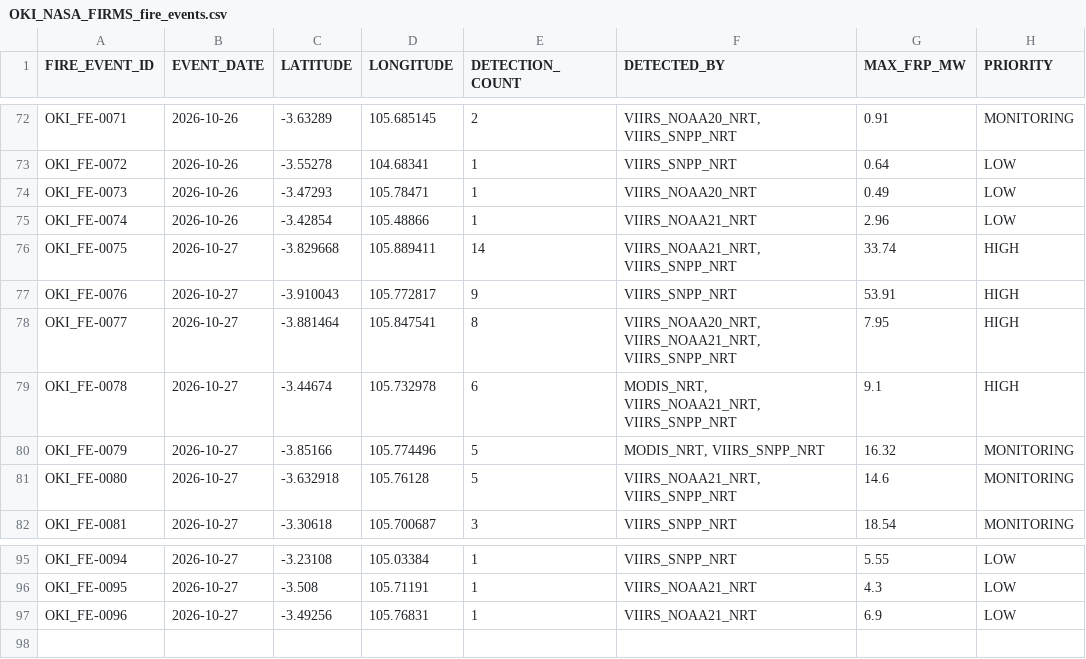
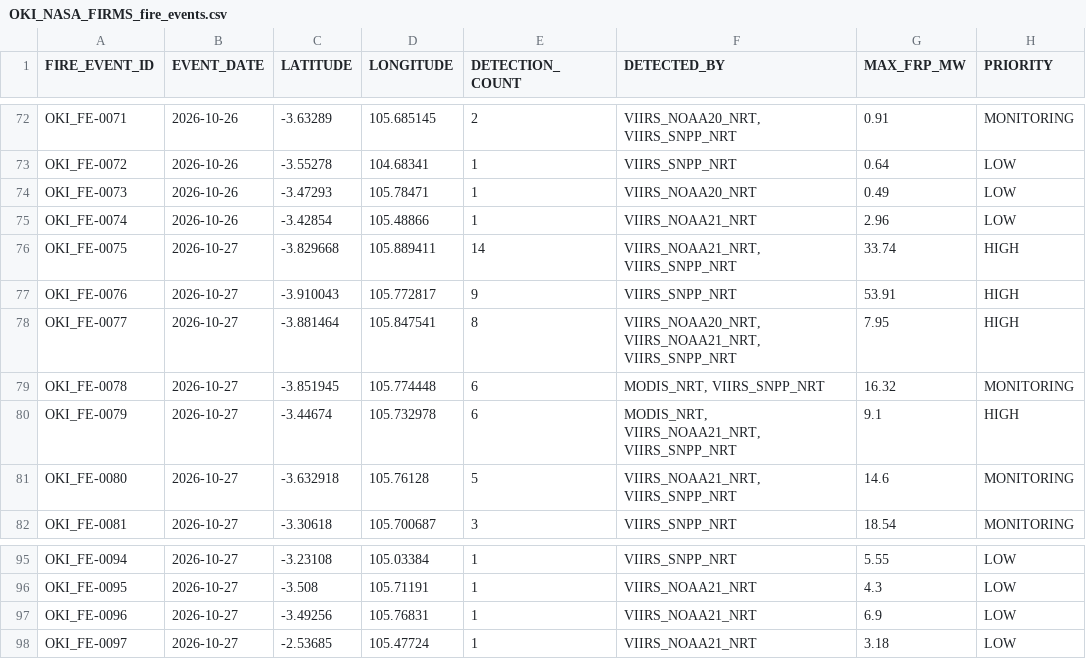
Before and after one commit to Indrmlnaa/Fire_Monitoring, a CSV file: data/v2/processed/OKI_NASA_FIRMS_fire_events.csv, drawn as a sheet; only a part is shown, gaps mark what is left out.

```diff
--- a/data/v2/processed/OKI_NASA_FIRMS_fire_events.csv
+++ b/data/v2/processed/OKI_NASA_FIRMS_fire_events.csv
@@ -78,4 +78,4 @@ OKI_FE-0076,2026-10-27,-3.910043,105.772817,9,VIIRS_SNPP_NRT,53.91,HIGH
 OKI_FE-0077,2026-10-27,-3.881464,105.847541,8,"VIIRS_NOAA20_NRT, VIIRS_NOAA21_NRT, VIIRS_SNPP_NRT",7.95,HIGH
-OKI_FE-0078,2026-10-27,-3.44674,105.732978,6,"MODIS_NRT, VIIRS_NOAA21_NRT, VIIRS_SNPP_NRT",9.1,HIGH
-OKI_FE-0079,2026-10-27,-3.85166,105.774496,5,"MODIS_NRT, VIIRS_SNPP_NRT",16.32,MONITORING
+OKI_FE-0078,2026-10-27,-3.851945,105.774448,6,"MODIS_NRT, VIIRS_SNPP_NRT",16.32,MONITORING
+OKI_FE-0079,2026-10-27,-3.44674,105.732978,6,"MODIS_NRT, VIIRS_NOAA21_NRT, VIIRS_SNPP_NRT",9.1,HIGH
 OKI_FE-0080,2026-10-27,-3.632918,105.76128,5,"VIIRS_NOAA21_NRT, VIIRS_SNPP_NRT",14.6,MONITORING
@@ -97 +97,2 @@ OKI_FE-0095,2026-10-27,-3.508,105.71191,1,VIIRS_NOAA21_NRT,4.3,LOW
 OKI_FE-0096,2026-10-27,-3.49256,105.76831,1,VIIRS_NOAA21_NRT,6.9,LOW
+OKI_FE-0097,2026-10-27,-2.53685,105.47724,1,VIIRS_NOAA21_NRT,3.18,LOW
```
Also changed, not shown: data/v2/processed/OKI_NASA_FIRMS_spatial_analysis.csv, data/v2/processed/OKI_fire_events_rainfall.csv.
